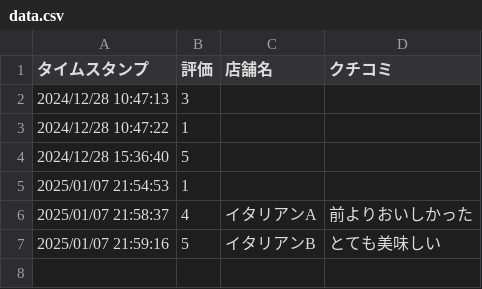
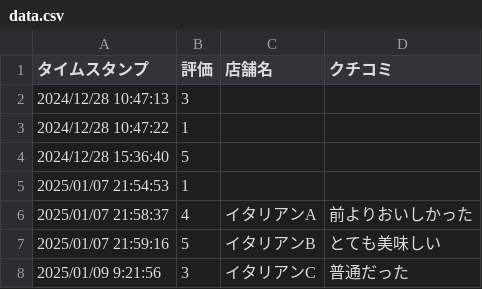
Before and after one commit to tatsuya0101/test_repo, a CSV file: data.csv, drawn as a sheet.

```diff
--- a/data.csv
+++ b/data.csv
@@ -7 +7,2 @@
 2025/01/07 21:59:16,5,イタリアンB,とても美味しい
+2025/01/09 9:21:56,3,イタリアンC,普通だった
```
